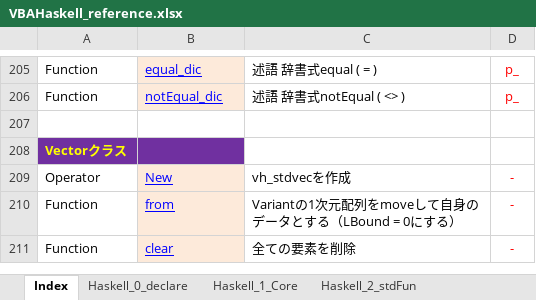
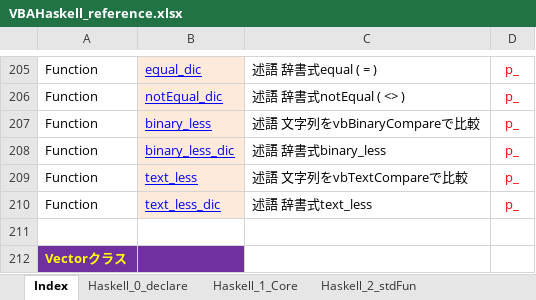
Before and after one commit to mYmd/VBA, an Excel workbook: vh_Manual/VBAHaskell_reference.xlsx, sheet Index, drawn as a sheet; only a part is shown, gaps mark what is left out; the shorter side is filled out with more unchanged rows; values as stored, in another font and other column widths than the file's, no borders; the diff names each change by its address in the sheet, - before the commit and + after, or states it on an @@ line.

Commit message:
文字列比較用binary_less, binary_less_dic, text_less, text_less_dic を追加

```diff
--- a/vh_Manual/VBAHaskell_reference.xlsx (sheet Index)
+++ b/vh_Manual/VBAHaskell_reference.xlsx (sheet Index)
+row 207: Function | binary_less | 述語 文字列をvbBinaryCompareで比較 | p_
+row 208: Function | binary_less_dic | 述語 辞書式binary_less | p_
+row 209: Function | text_less | 述語 文字列をvbTextCompareで比較 | p_
+row 210: Function | text_less_dic | 述語 辞書式text_less | p_
```
Also changed, not shown: sheet Haskell_5_sort, bin/VBAHaskellほぼ全部入り.xlsm, 4 other files.
